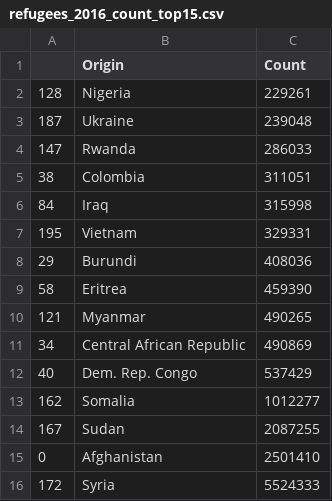
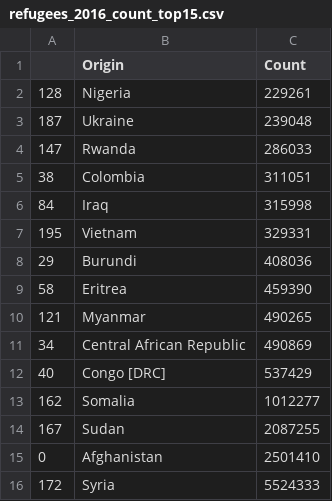
Before and after one commit to JulienAssouline/data-studios-projects, a CSV file: code/Canadian_Refugees/refugees_2016_count_top15.csv, drawn as a sheet.

Commit message:
Syrian_refugees_update

```diff
--- a/code/Canadian_Refugees/refugees_2016_count_top15.csv
+++ b/code/Canadian_Refugees/refugees_2016_count_top15.csv
@@ -11,3 +11,3 @@
 34,Central African Republic,490869
-40,Dem. Rep. Congo,537429
+40,Congo [DRC],537429
 162,Somalia,1012277
```
Also changed, not shown: 3 other files.
